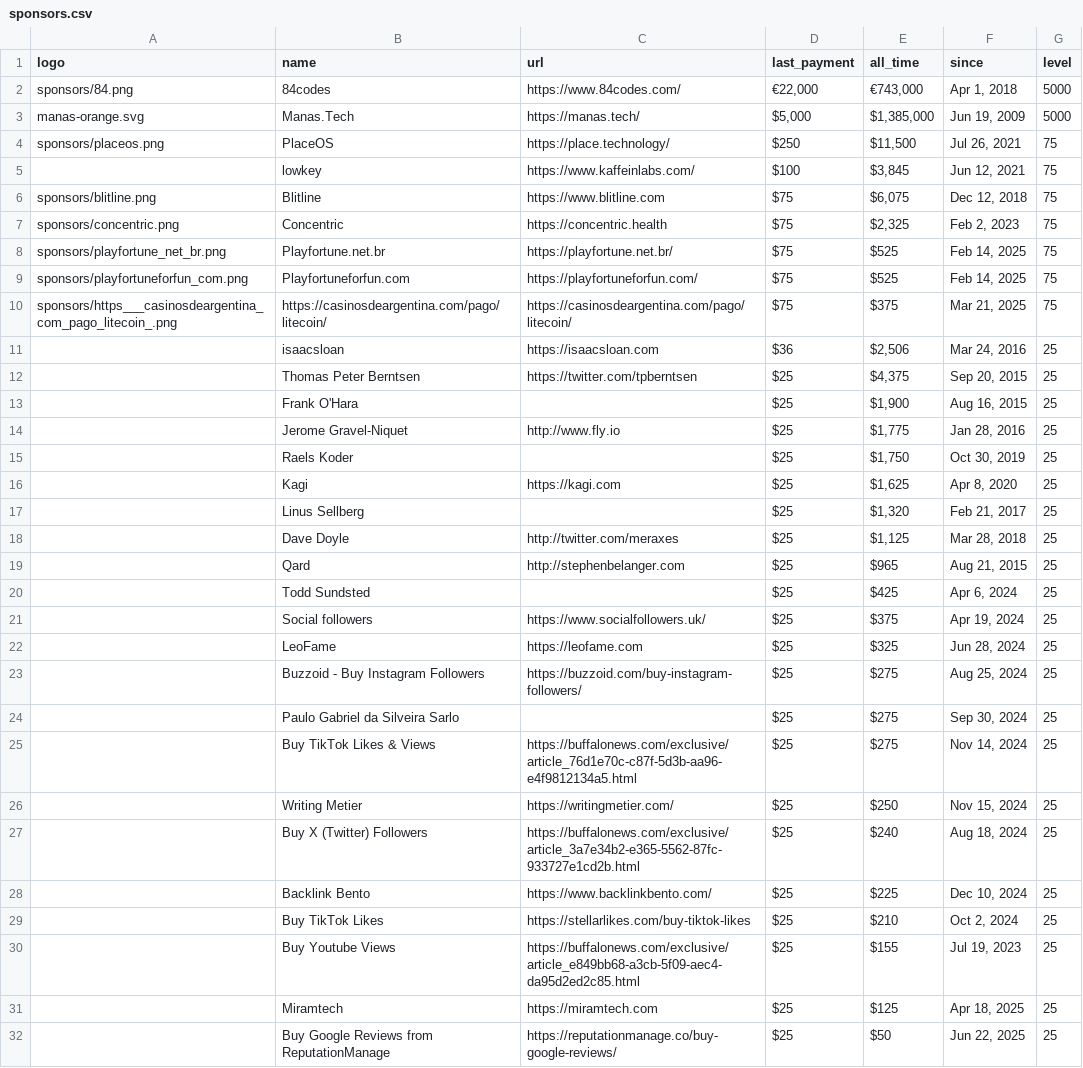
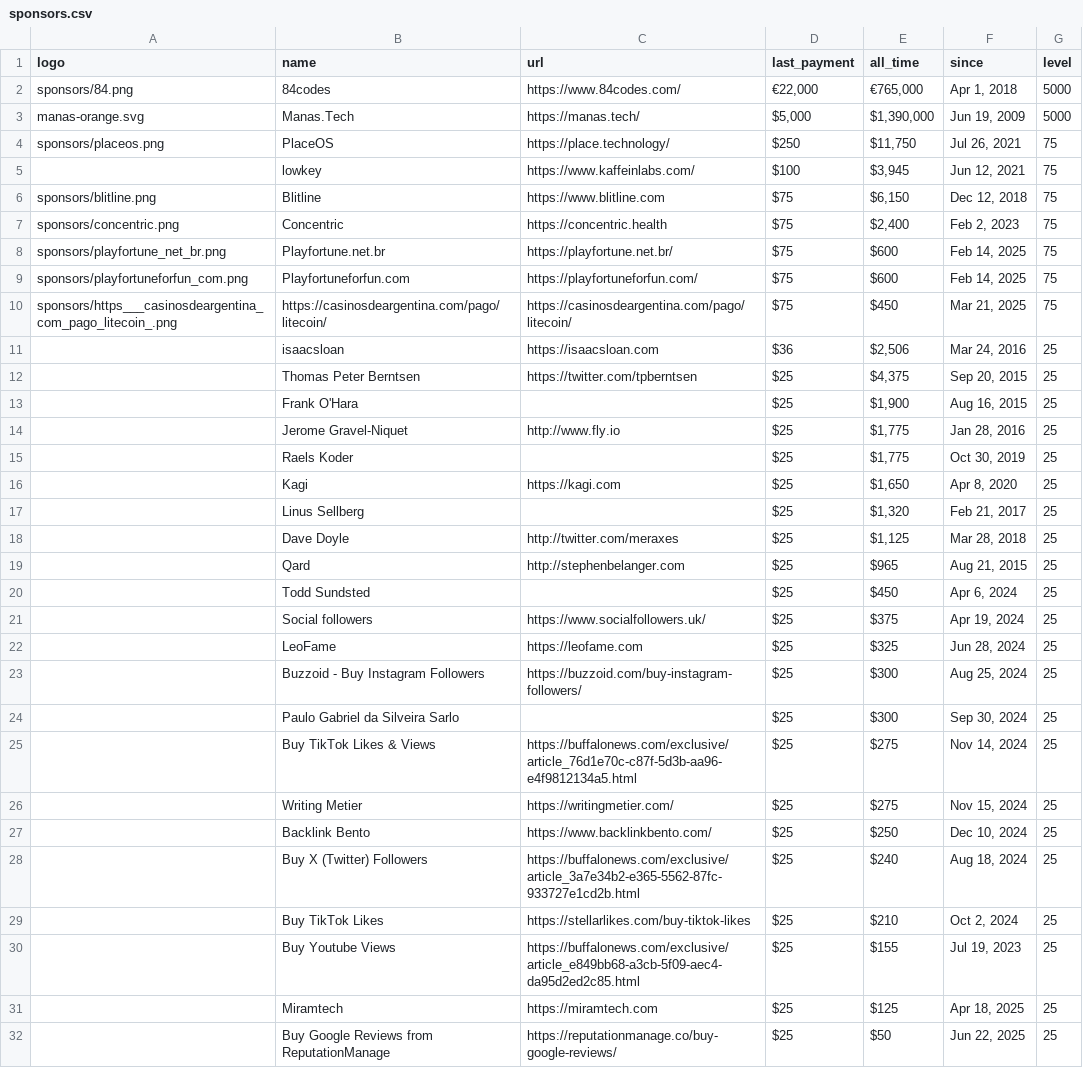
Before and after one commit to crystal-lang/crystal-website, a CSV file: _data/sponsors.csv, drawn as a sheet; only a part is shown; the diff covers the shown part only.

```diff
--- a/_data/sponsors.csv
+++ b/_data/sponsors.csv
@@ -1,11 +1,11 @@
 logo,name,url,last_payment,all_time,since,level
-sponsors/84.png,84codes,https://www.84codes.com/,"€22,000","€743,000","Apr 1, 2018",5000
-manas-orange.svg,Manas.Tech,https://manas.tech/,"$5,000","$1,385,000","Jun 19, 2009",5000
-sponsors/placeos.png,PlaceOS,https://place.technology/,$250,"$11,500","Jul 26, 2021",75
-,lowkey,https://www.kaffeinlabs.com/,$100,"$3,845","Jun 12, 2021",75
-sponsors/blitline.png,Blitline,https://www.blitline.com,$75,"$6,075","Dec 12, 2018",75
-sponsors/concentric.png,Concentric,https://concentric.health,$75,"$2,325","Feb 2, 2023",75
-sponsors/playfortune_net_br.png,Playfortune.net.br,https://playfortune.net.br/,$75,$525,"Feb 14, 2025",75
-sponsors/playfortuneforfun_com.png,Playfortuneforfun.com,https://playfortuneforfun.com/,$75,$525,"Feb 14, 2025",75
-sponsors/https___casinosdeargentina_com_pago_litecoin_.png,https://casinosdeargentina.com/pago/litecoin/,https://casinosdeargentina.com/pago/litecoin/,$75,$375,"Mar 21, 2025",75
+sponsors/84.png,84codes,https://www.84codes.com/,"€22,000","€765,000","Apr 1, 2018",5000
+manas-orange.svg,Manas.Tech,https://manas.tech/,"$5,000","$1,390,000","Jun 19, 2009",5000
+sponsors/placeos.png,PlaceOS,https://place.technology/,$250,"$11,750","Jul 26, 2021",75
+,lowkey,https://www.kaffeinlabs.com/,$100,"$3,945","Jun 12, 2021",75
+sponsors/blitline.png,Blitline,https://www.blitline.com,$75,"$6,150","Dec 12, 2018",75
+sponsors/concentric.png,Concentric,https://concentric.health,$75,"$2,400","Feb 2, 2023",75
+sponsors/playfortune_net_br.png,Playfortune.net.br,https://playfortune.net.br/,$75,$600,"Feb 14, 2025",75
+sponsors/playfortuneforfun_com.png,Playfortuneforfun.com,https://playfortuneforfun.com/,$75,$600,"Feb 14, 2025",75
+sponsors/https___casinosdeargentina_com_pago_litecoin_.png,https://casinosdeargentina.com/pago/litecoin/,https://casinosdeargentina.com/pago/litecoin/,$75,$450,"Mar 21, 2025",75
 ,isaacsloan,https://isaacsloan.com,$36,"$2,506","Mar 24, 2016",25
@@ -14,4 +14,4 @@ sponsors/https___casinosdeargentina_com_pago_litecoin_.png,https://casinosdearge
 ,Jerome Gravel-Niquet,http://www.fly.io,$25,"$1,775","Jan 28, 2016",25
-,Raels Koder,,$25,"$1,750","Oct 30, 2019",25
-,Kagi,https://kagi.com,$25,"$1,625","Apr 8, 2020",25
+,Raels Koder,,$25,"$1,775","Oct 30, 2019",25
+,Kagi,https://kagi.com,$25,"$1,650","Apr 8, 2020",25
 ,Linus Sellberg,,$25,"$1,320","Feb 21, 2017",25
@@ -19,11 +19,11 @@ sponsors/https___casinosdeargentina_com_pago_litecoin_.png,https://casinosdearge
 ,Qard,http://stephenbelanger.com,$25,$965,"Aug 21, 2015",25
-,Todd Sundsted,,$25,$425,"Apr 6, 2024",25
+,Todd Sundsted,,$25,$450,"Apr 6, 2024",25
 ,Social followers,https://www.socialfollowers.uk/,$25,$375,"Apr 19, 2024",25
 ,LeoFame,https://leofame.com,$25,$325,"Jun 28, 2024",25
-,Buzzoid - Buy Instagram Followers,https://buzzoid.com/buy-instagram-followers/,$25,$275,"Aug 25, 2024",25
-,Paulo Gabriel da Silveira Sarlo,,$25,$275,"Sep 30, 2024",25
+,Buzzoid - Buy Instagram Followers,https://buzzoid.com/buy-instagram-followers/,$25,$300,"Aug 25, 2024",25
+,Paulo Gabriel da Silveira Sarlo,,$25,$300,"Sep 30, 2024",25
 ,Buy TikTok Likes & Views,https://buffalonews.com/exclusive/article_76d1e70c-c87f-5d3b-aa96-e4f9812134a5.html,$25,$275,"Nov 14, 2024",25
-,Writing Metier,https://writingmetier.com/,$25,$250,"Nov 15, 2024",25
+,Writing Metier,https://writingmetier.com/,$25,$275,"Nov 15, 2024",25
+,Backlink Bento,https://www.backlinkbento.com/,$25,$250,"Dec 10, 2024",25
 ,Buy X (Twitter) Followers,https://buffalonews.com/exclusive/article_3a7e34b2-e365-5562-87fc-933727e1cd2b.html,$25,$240,"Aug 18, 2024",25
-,Backlink Bento,https://www.backlinkbento.com/,$25,$225,"Dec 10, 2024",25
 ,Buy TikTok Likes,https://stellarlikes.com/buy-tiktok-likes,$25,$210,"Oct 2, 2024",25
```
Also changed, not shown: 7 added rows, 7 removed rows and 27 edited cells elsewhere in this file, _data/sponsor_logos_corporate.csv, 3 other files.
